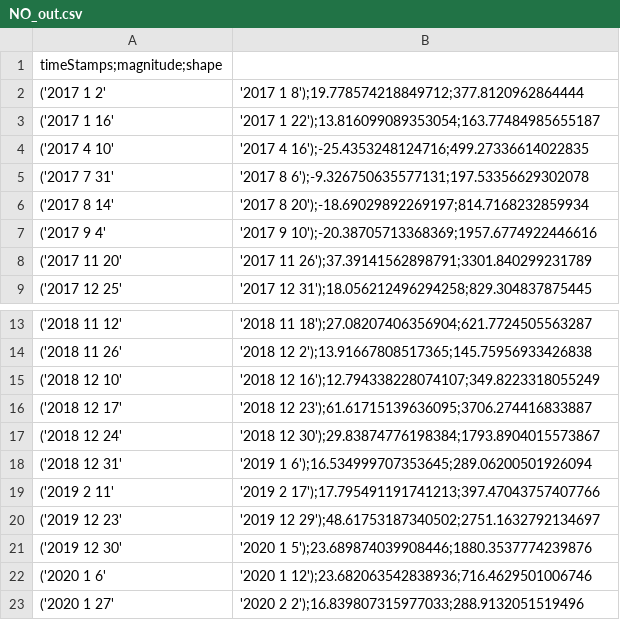
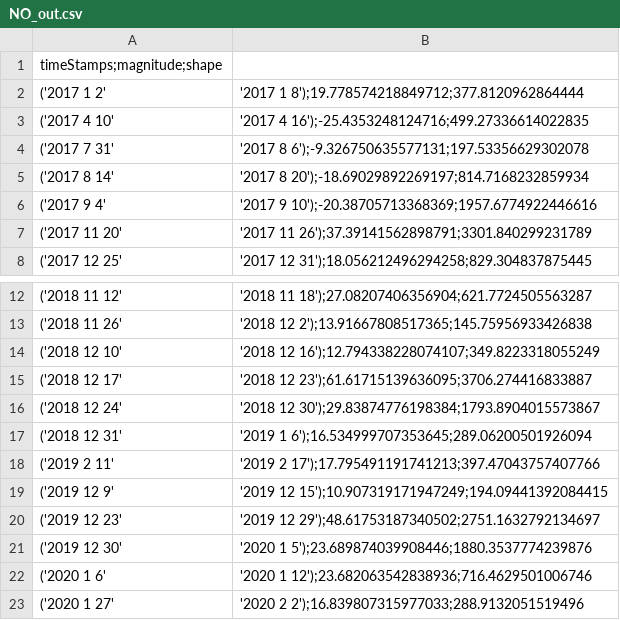
Before and after one commit to AVidalFranco/aq, a CSV file: data/NO_out.csv, drawn as a sheet; only a part is shown, gaps mark what is left out; removed rows and columns are numbered as before the commit, all else as after; the diff names each change by its address in the sheet, - before the commit and + after, or states it on an @@ line.

```diff
--- a/data/NO_out.csv
+++ b/data/NO_out.csv
-row 3: ('2017 1 16' | '2017 1 22');13.816099089353054;163.77484985655187
+row 19: ('2019 12 9' | '2019 12 15');10.907319171947249;194.09441392084415
```
Also changed, not shown: data/CO_out.csv, data/NO2_out.csv, 3 other files.
